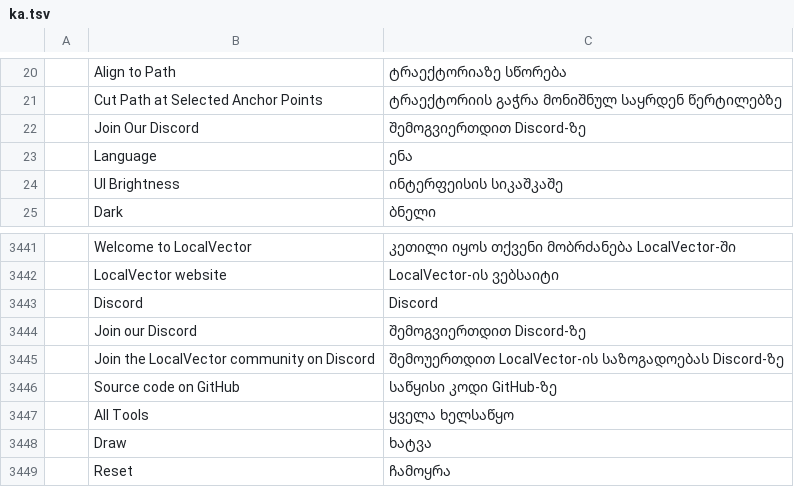
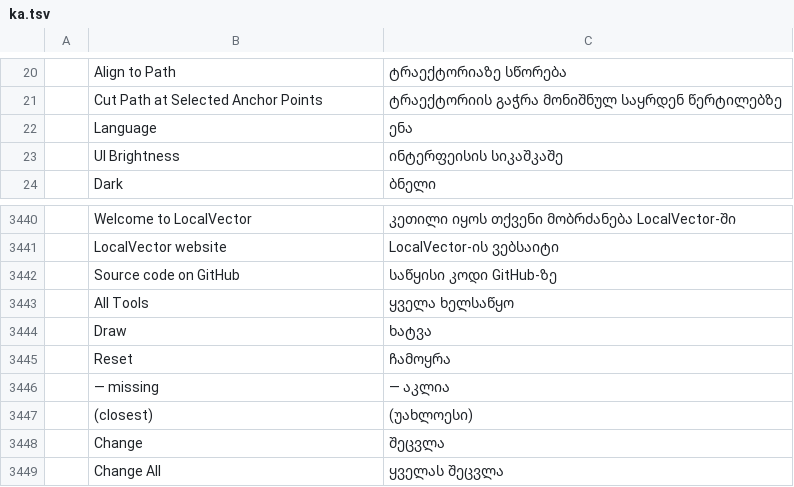
Before and after one commit to Anon5T4R/Local-Vector, a TSV file: crates/ui-egui/src/i18n/ka.tsv, drawn as a sheet; only a part is shown, gaps mark what is left out; the shorter side is filled out with more unchanged rows; the diff names each change by its address in the sheet, - before the commit and + after, or states it on an @@ line.

Commit message:
remove o Discord da UI e dos comandos - botao da barra de titulo e da welcome/About, itens de menu (app e Help), comando help.discord e chave discord do help.links, icone message-circle e as 4 chaves nos 26 catalogos i18n; website/Report an Issue/GitHub ficam; notas historicas de 'Discord feedback' em comentarios e docs ficam

```diff
--- a/crates/ui-egui/src/i18n/ka.tsv
+++ b/crates/ui-egui/src/i18n/ka.tsv
-row 22:  | Join Our Discord | შემოგვიერთდით Discord-ზე
-row 3443:  | Discord | Discord
-row 3444:  | Join our Discord | შემოგვიერთდით Discord-ზე
-row 3445:  | Join the LocalVector community on Discord | შემოუერთდით LocalVector-ის საზოგადოებას Discord-ზე
```
Also changed, not shown: crates/ui-egui/src/i18n/bg.tsv, crates/ui-egui/src/i18n/cs.tsv, 36 other files.
